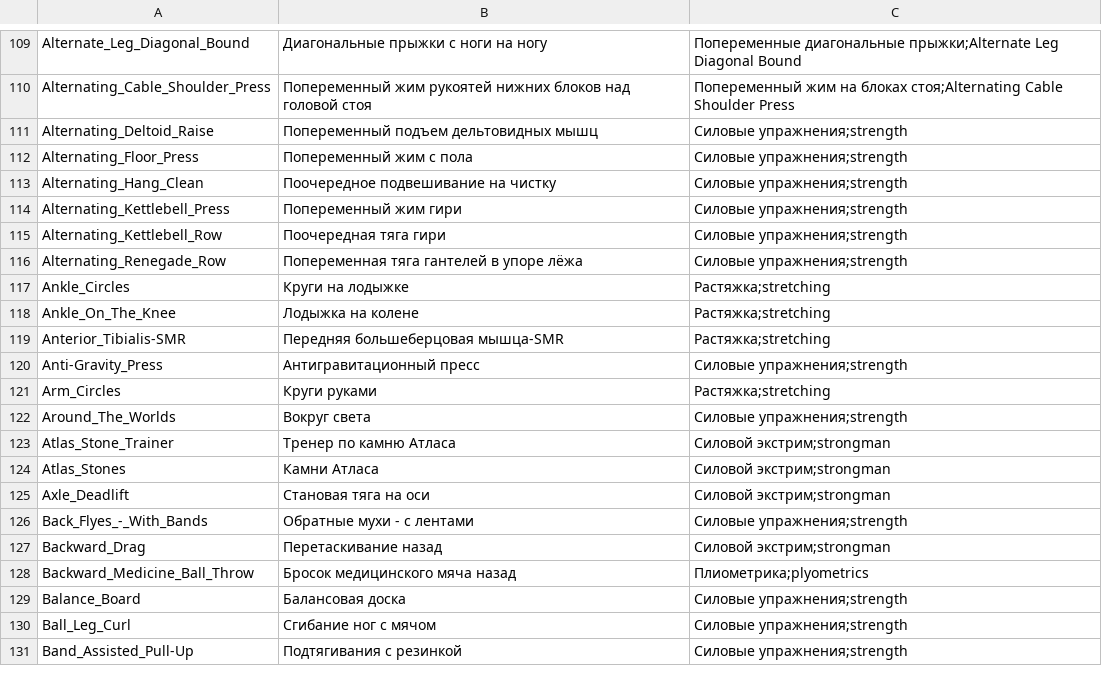
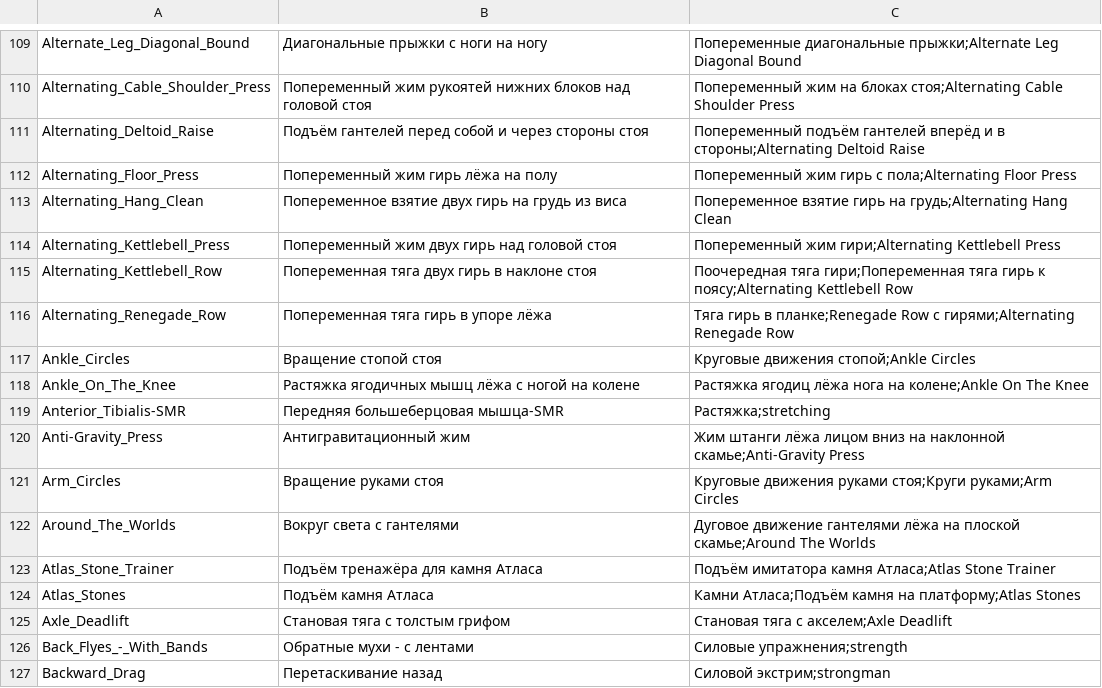
Before and after one commit to KeltorHD/Fitness-Tracker, a TSV file: Data/ExerciseLibrary/selection.tsv, drawn as a sheet; only a part is shown, gaps mark what is left out; the shorter side is filled out with more unchanged rows.

```diff
--- a/Data/ExerciseLibrary/selection.tsv
+++ b/Data/ExerciseLibrary/selection.tsv
@@ -110,17 +110,17 @@ Alternate_Leg_Diagonal_Bound	Диагональные прыжки с ноги
 Alternating_Cable_Shoulder_Press	Попеременный жим рукоятей нижних блоков над головой стоя	Попеременный жим на блоках стоя;Alternating Cable Shoulder Press
-Alternating_Deltoid_Raise	Попеременный подъем дельтовидных мышц	Силовые упражнения;strength
-Alternating_Floor_Press	Попеременный жим с пола	Силовые упражнения;strength
-Alternating_Hang_Clean	Поочередное подвешивание на чистку	Силовые упражнения;strength
-Alternating_Kettlebell_Press	Попеременный жим гири	Силовые упражнения;strength
-Alternating_Kettlebell_Row	Поочередная тяга гири	Силовые упражнения;strength
-Alternating_Renegade_Row	Попеременная тяга гантелей в упоре лёжа	Силовые упражнения;strength
-Ankle_Circles	Круги на лодыжке	Растяжка;stretching
-Ankle_On_The_Knee	Лодыжка на колене	Растяжка;stretching
+Alternating_Deltoid_Raise	Подъём гантелей перед собой и через стороны стоя	Попеременный подъём гантелей вперёд и в стороны;Alternating Deltoid Raise
+Alternating_Floor_Press	Попеременный жим гирь лёжа на полу	Попеременный жим гирь с пола;Alternating Floor Press
+Alternating_Hang_Clean	Попеременное взятие двух гирь на грудь из виса	Попеременное взятие гирь на грудь;Alternating Hang Clean
+Alternating_Kettlebell_Press	Попеременный жим двух гирь над головой стоя	Попеременный жим гири;Alternating Kettlebell Press
+Alternating_Kettlebell_Row	Попеременная тяга двух гирь в наклоне стоя	Поочередная тяга гири;Попеременная тяга гирь к поясу;Alternating Kettlebell Row
+Alternating_Renegade_Row	Попеременная тяга гирь в упоре лёжа	Тяга гирь в планке;Renegade Row с гирями;Alternating Renegade Row
+Ankle_Circles	Вращение стопой стоя	Круговые движения стопой;Ankle Circles
+Ankle_On_The_Knee	Растяжка ягодичных мышц лёжа с ногой на колене	Растяжка ягодиц лёжа нога на колене;Ankle On The Knee
 Anterior_Tibialis-SMR	Передняя большеберцовая мышца-SMR	Растяжка;stretching
-Anti-Gravity_Press	Антигравитационный пресс	Силовые упражнения;strength
-Arm_Circles	Круги руками	Растяжка;stretching
-Around_The_Worlds	Вокруг света	Силовые упражнения;strength
-Atlas_Stone_Trainer	Тренер по камню Атласа	Силовой экстрим;strongman
-Atlas_Stones	Камни Атласа	Силовой экстрим;strongman
-Axle_Deadlift	Становая тяга на оси	Силовой экстрим;strongman
+Anti-Gravity_Press	Антигравитационный жим	Жим штанги лёжа лицом вниз на наклонной скамье;Anti-Gravity Press
+Arm_Circles	Вращение руками стоя	Круговые движения руками стоя;Круги руками;Arm Circles
+Around_The_Worlds	Вокруг света с гантелями	Дуговое движение гантелями лёжа на плоской скамье;Around The Worlds
+Atlas_Stone_Trainer	Подъём тренажёра для камня Атласа	Подъём имитатора камня Атласа;Atlas Stone Trainer
+Atlas_Stones	Подъём камня Атласа	Камни Атласа;Подъём камня на платформу;Atlas Stones
+Axle_Deadlift	Становая тяга с толстым грифом	Становая тяга с акселем;Axle Deadlift
 Back_Flyes_-_With_Bands	Обратные мухи - с лентами	Силовые упражнения;strength
```
Also changed, not shown: Data/ExerciseLibrary/instructions.ru.tsv, 5 other files.
